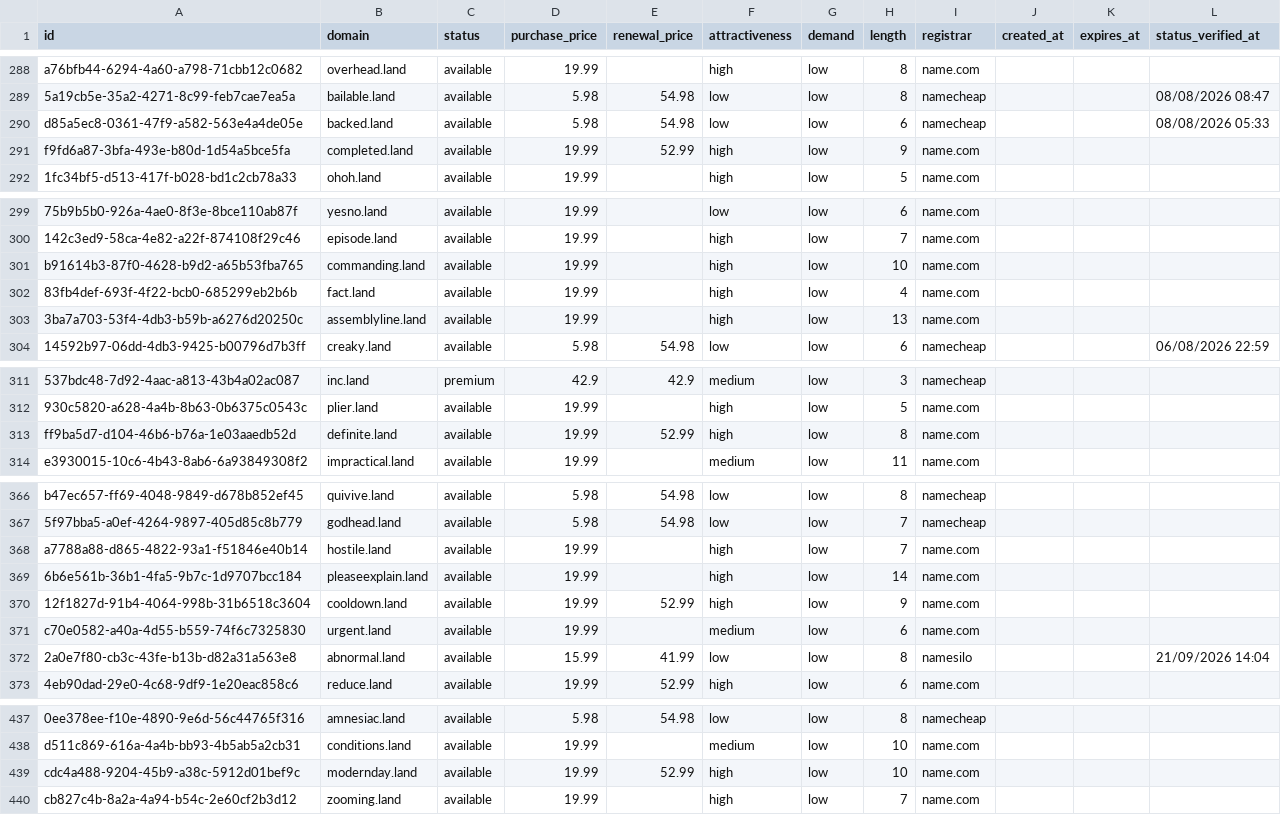
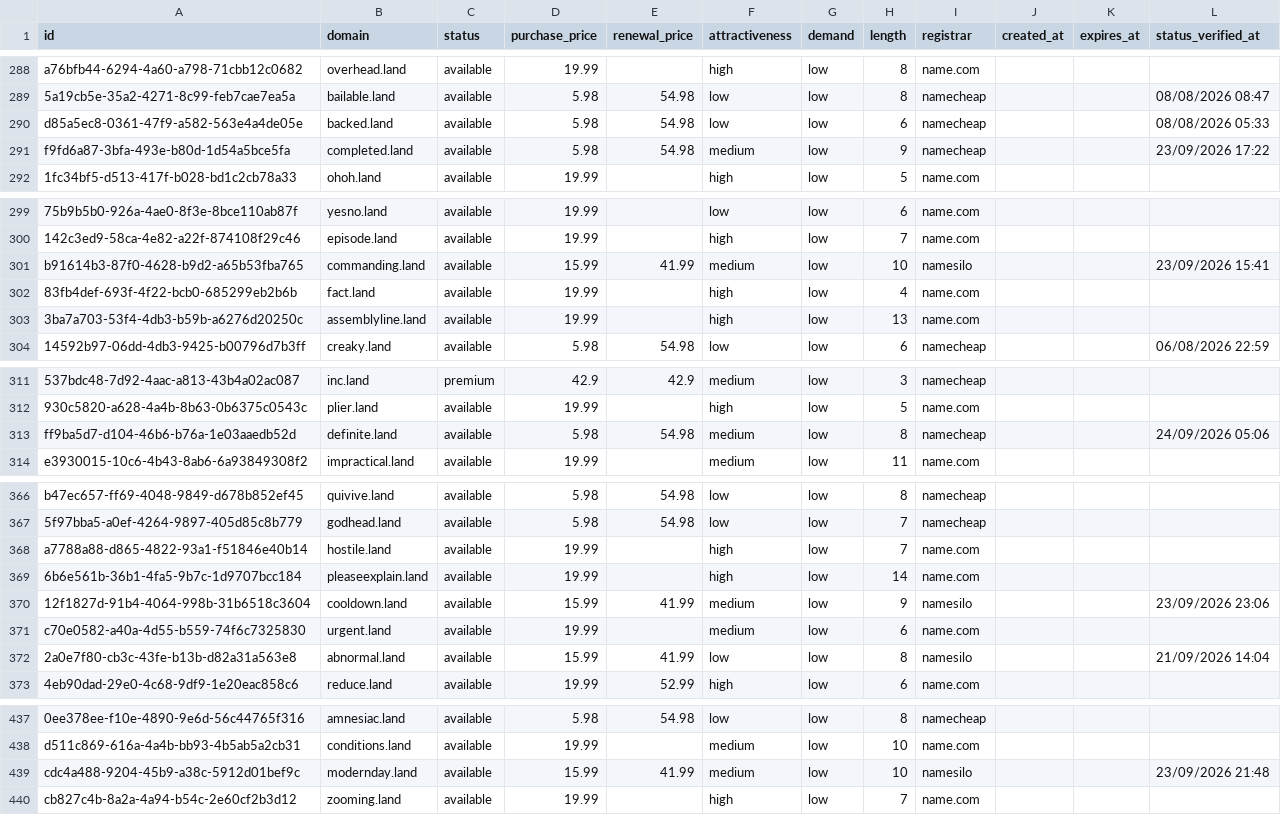
Before and after one commit to UniqueDomains/land-oneword-domains, a CSV file: land.csv, drawn as a sheet; only a part is shown, gaps mark what is left out; the diff covers the shown part only; the diff names each change by its address in the sheet, - before the commit and + after, or states it on an @@ line.

```diff
--- a/land.csv
+++ b/land.csv
-D291 (purchase_price): 19.99
+D291 (purchase_price): 5.98
-E291 (renewal_price): 52.99
+E291 (renewal_price): 54.98
-F291 (attractiveness): high
+F291 (attractiveness): medium
-I291 (registrar): name.com
+I291 (registrar): namecheap
-L291 (status_verified_at): (empty)
+L291 (status_verified_at): 23/09/2026 17:22
-D301 (purchase_price): 19.99
+D301 (purchase_price): 15.99
-E301 (renewal_price): (empty)
+E301 (renewal_price): 41.99
-F301 (attractiveness): high
+F301 (attractiveness): medium
-I301 (registrar): name.com
+I301 (registrar): namesilo
-L301 (status_verified_at): (empty)
+L301 (status_verified_at): 23/09/2026 15:41
-D313 (purchase_price): 19.99
+D313 (purchase_price): 5.98
-E313 (renewal_price): 52.99
+E313 (renewal_price): 54.98
-F313 (attractiveness): high
+F313 (attractiveness): medium
-I313 (registrar): name.com
+I313 (registrar): namecheap
-L313 (status_verified_at): (empty)
+L313 (status_verified_at): 24/09/2026 05:06
-D370 (purchase_price): 19.99
+D370 (purchase_price): 15.99
-E370 (renewal_price): 52.99
+E370 (renewal_price): 41.99
-F370 (attractiveness): high
+F370 (attractiveness): medium
-I370 (registrar): name.com
+I370 (registrar): namesilo
-L370 (status_verified_at): (empty)
+L370 (status_verified_at): 23/09/2026 23:06
-D439 (purchase_price): 19.99
+D439 (purchase_price): 15.99
-E439 (renewal_price): 52.99
+E439 (renewal_price): 41.99
-F439 (attractiveness): high
+F439 (attractiveness): medium
-I439 (registrar): name.com
+I439 (registrar): namesilo
-L439 (status_verified_at): (empty)
+L439 (status_verified_at): 23/09/2026 21:48
```
Also changed, not shown: 1 added row, 1 removed row and 117 edited cells elsewhere in this file, 4 other files.
